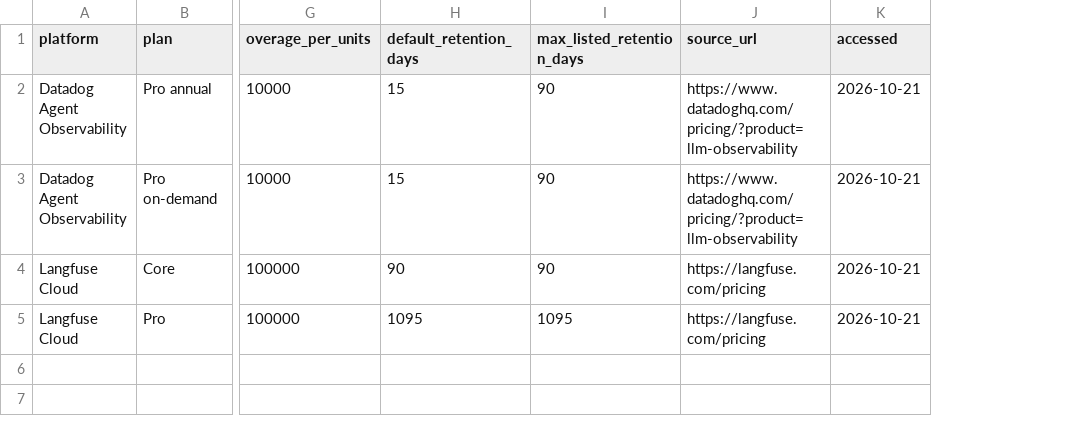
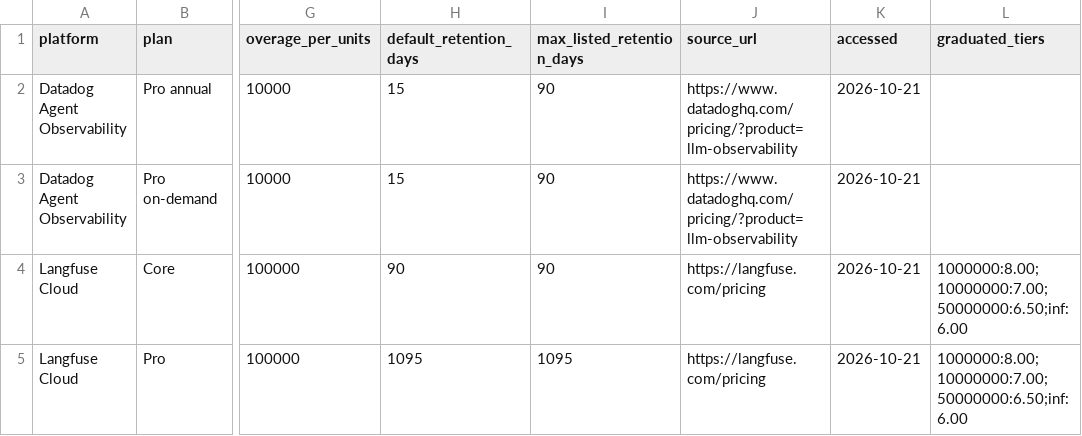
Before and after one commit to stabilarity/hub, a CSV file: research/explainability-as-a-service-comparing-managed-xai-platforms-against-in-house-observability-stacks/data/managed_pricing.csv, drawn as a sheet; only a part is shown, gaps mark what is left out; the diff names each change by its address in the sheet, - before the commit and + after, or states it on an @@ line.

Commit message:
research: Explainability-as-a-Service: Comparing Managed XAI Platforms Against In-House Observability Stacks

```diff
--- a/research/explainability-as-a-service-comparing-managed-xai-platforms-against-in-house-observability-stacks/data/managed_pricing.csv
+++ b/research/explainability-as-a-service-comparing-managed-xai-platforms-against-in-house-observability-stacks/data/managed_pricing.csv
+column L (graduated_tiers), rows 4-5: 1000000:8.00;10000000:7.00;50000000:6.50;inf:6.00 | 1000000:8.00;10000000:7.00;50000000:6.50;inf:6.00
```
Also changed, not shown: 6 other files.
